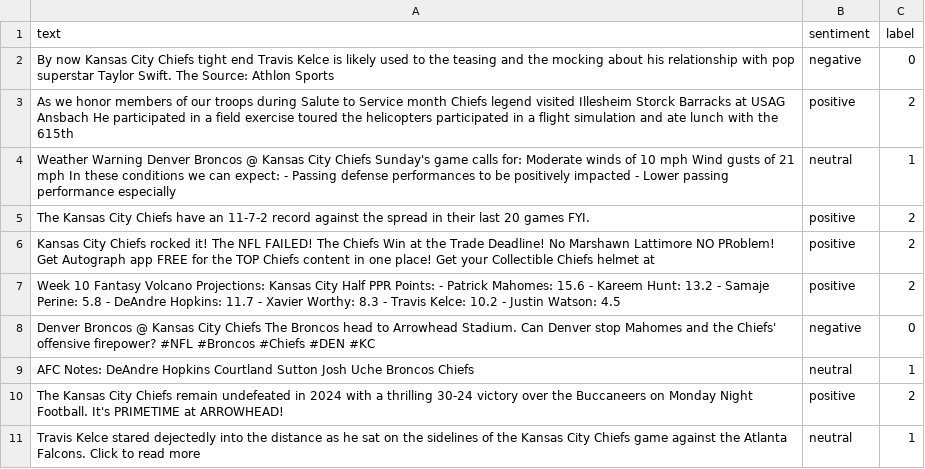
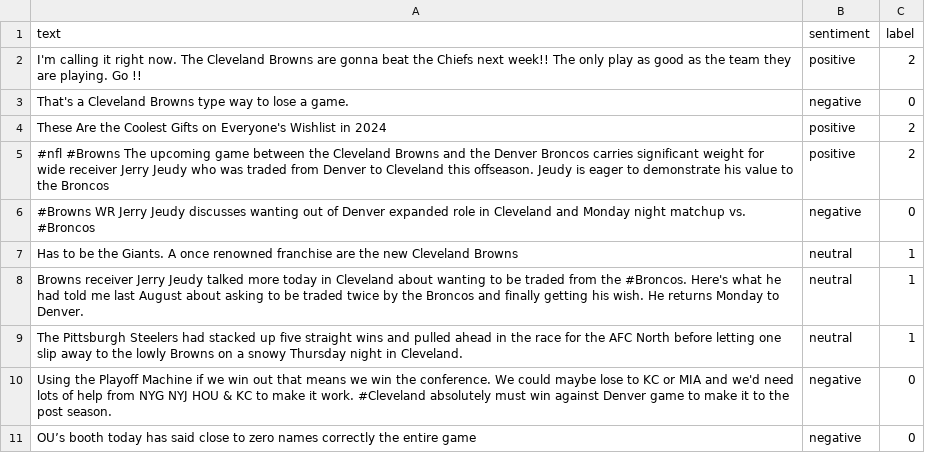
Before and after one commit to cam-cc/NFL-sentiment-analysis, a CSV file: model/sample_processed_data.csv, drawn as a sheet.

Commit message:
final roberta model 87% accuracy, over predict positive sentiments but overall well balanced

```diff
--- a/model/sample_processed_data.csv
+++ b/model/sample_processed_data.csv
@@ -1,11 +1,11 @@
 text,sentiment,label
-By now Kansas City Chiefs tight end Travis Kelce is likely used to the teasing and the mocking about his relationship with pop superstar Taylor Swift. The Source: Athlon Sports,negative,0
-As we honor members of our troops during Salute to Service month Chiefs legend visited Illesheim Storck Barracks at USAG Ansbach He participated in a field exercise toured the helicopters participated in a flight simulation and ate lunch with the 615th,positive,2
-Weather Warning Denver Broncos @ Kansas City Chiefs Sunday's game calls for: Moderate winds of 10 mph Wind gusts of 21 mph In these conditions we can expect: - Passing defense performances to be positively impacted - Lower passing performance especially,neutral,1
-The Kansas City Chiefs have an 11-7-2 record against the spread in their last 20 games FYI.,positive,2
-Kansas City Chiefs rocked it! The NFL FAILED! The Chiefs Win at the Trade Deadline! No Marshawn Lattimore NO PRoblem! Get Autograph app FREE for the TOP Chiefs content in one place! Get your Collectible Chiefs helmet at,positive,2
-Week 10 Fantasy Volcano Projections: Kansas City Half PPR Points: - Patrick Mahomes: 15.6 - Kareem Hunt: 13.2 - Samaje Perine: 5.8 - DeAndre Hopkins: 11.7 - Xavier Worthy: 8.3 - Travis Kelce: 10.2 - Justin Watson: 4.5,positive,2
-Denver Broncos @ Kansas City Chiefs The Broncos head to Arrowhead Stadium. Can Denver stop Mahomes and the Chiefs' offensive firepower? #NFL #Broncos #Chiefs #DEN #KC,negative,0
-AFC Notes: DeAndre Hopkins Courtland Sutton Josh Uche Broncos Chiefs,neutral,1
-The Kansas City Chiefs remain undefeated in 2024 with a thrilling 30-24 victory over the Buccaneers on Monday Night Football. It's PRIMETIME at ARROWHEAD!,positive,2
-Travis Kelce stared dejectedly into the distance as he sat on the sidelines of the Kansas City Chiefs game against the Atlanta Falcons. Click to read more,neutral,1
+I'm calling it right now. The Cleveland Browns are gonna beat the Chiefs next week!! The only play as good as the team they are playing. Go !!,positive,2
+That's a Cleveland Browns type way to lose a game.,negative,0
+These Are the Coolest Gifts on Everyone's Wishlist in 2024,positive,2
+#nfl #Browns The upcoming game between the Cleveland Browns and the Denver Broncos carries significant weight for wide receiver Jerry Jeudy who was traded from Denver to Cleveland this offseason. Jeudy is eager to demonstrate his value to the Broncos,positive,2
+#Browns WR Jerry Jeudy discusses wanting out of Denver expanded role in Cleveland and Monday night matchup vs. #Broncos,negative,0
+Has to be the Giants. A once renowned franchise are the new Cleveland Browns,neutral,1
+Browns receiver Jerry Jeudy talked more today in Cleveland about wanting to be traded from the #Broncos. Here's what he had told me last August about asking to be traded twice by the Broncos and finally getting his wish. He returns Monday to Denver.,neutral,1
+The Pittsburgh Steelers had stacked up five straight wins and pulled ahead in the race for the AFC North before letting one slip away to the lowly Browns on a snowy Thursday night in Cleveland.,neutral,1
+Using the Playoff Machine if we win out that means we win the conference. We could maybe lose to KC or MIA and we'd need lots of help from NYG NYJ HOU & KC to make it work. #Cleveland absolutely must win against Denver game to make it to the post season.,negative,0
+OU’s booth today has said close to zero names correctly the entire game,negative,0
```
Also changed, not shown: 6 other files.
